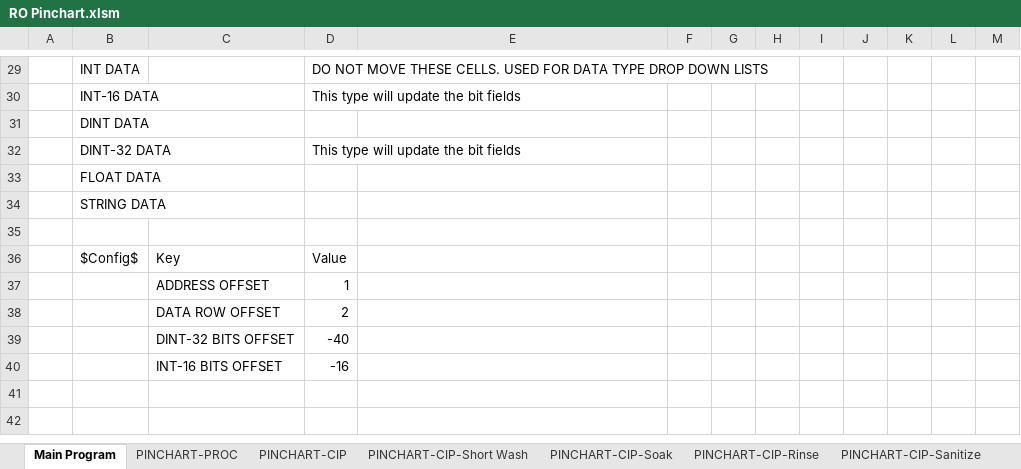
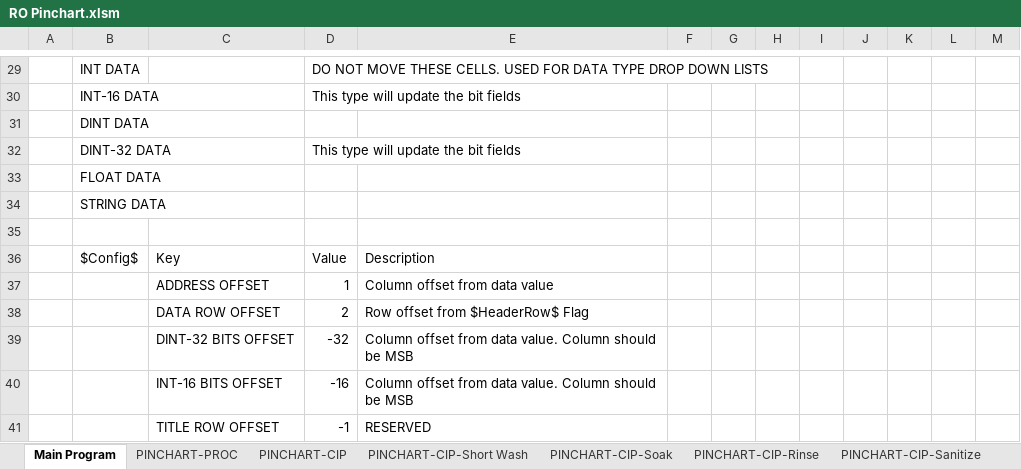
Before and after one commit to ccscpanici/MTPyPinchart, an Excel workbook: RO Pinchart.xlsm, sheet Main Program, drawn as a sheet; only a part is shown, gaps mark what is left out; values as stored, in another font and other column widths than the file's, no borders; charts and pictures not drawn; removed rows and columns are numbered as before the commit, all else as after; the diff names each change by its address in the sheet, - before the commit and + after, or states it on an @@ line.

```diff
--- a/RO Pinchart.xlsm (sheet Main Program)
+++ b/RO Pinchart.xlsm (sheet Main Program)
-E36: (empty)
+E36: Description
-E37: (empty)
+E37: Column offset from data value
-E38: (empty)
+E38: Row offset from $HeaderRow$ Flag
-row 39:  |  | DINT-32 BITS OFFSET | -40
+row 39:  |  | DINT-32 BITS OFFSET | -32 | Column offset from data value. Column should be MSB
-E40: (empty)
+E40: Column offset from data value. Column should be MSB
+row 41:  |  | TITLE ROW OFFSET | -1 | RESERVED
```
Also changed, not shown: sheet PINCHART-CIP, sheet PINCHART-CIP-Rinse, sheet PINCHART-PROC, sheet PINCHART-CIP-Soak, sheet PINCHART-CIP-Short Wash, sheet PINCHART-CIP-Sanitize, 6 other files.
